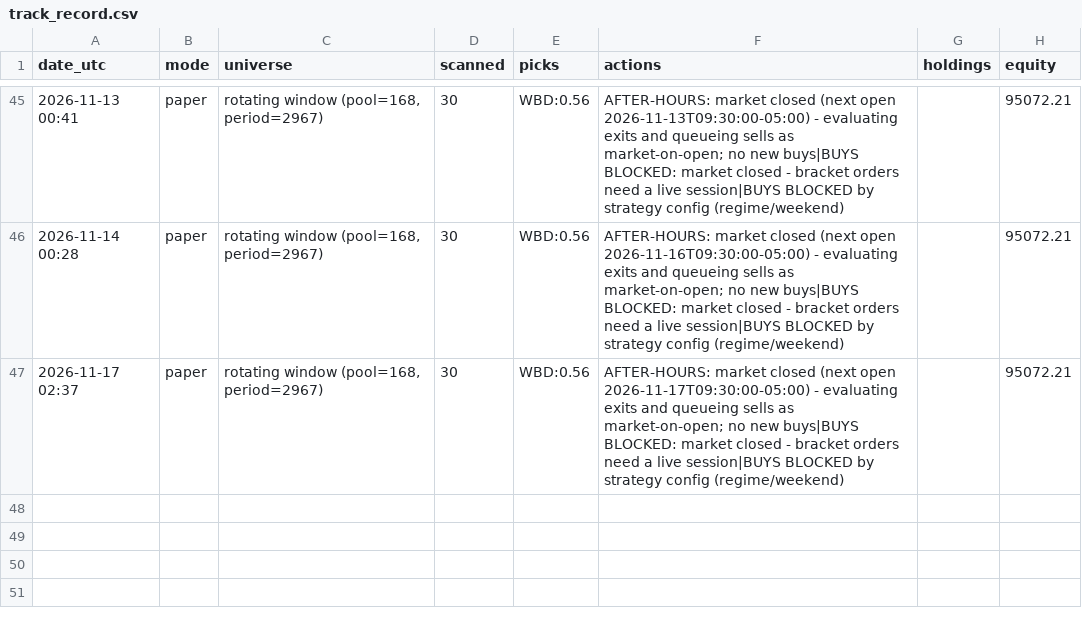
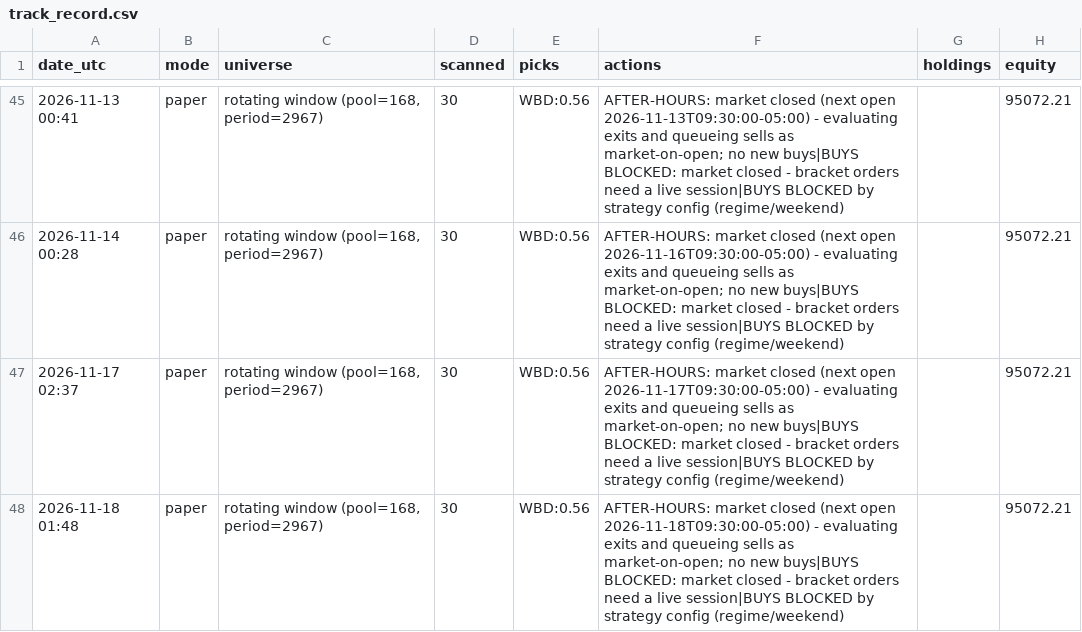
Before and after one commit to A-beaner/api-model, a CSV file: track_record.csv, drawn as a sheet; only a part is shown, gaps mark what is left out; the diff names each change by its address in the sheet, - before the commit and + after, or states it on an @@ line.

```diff
--- a/track_record.csv
+++ b/track_record.csv
+row 48: 2026-11-18 01:48 | paper | rotating window (pool=168, period=2967) | 30 | WBD:0.56 | AFTER-HOURS: market closed (next open 2026-11-18T09:30:00-05:00) - evaluating exits and queueing sells as market-on-open; no new buys|BUYS BLOCKED: market closed - bracket orders need a live session|BUYS BLOCKED by strategy config (regime/weekend) |  | 95072.21
```
Also changed, not shown: data/DE.csv, data/EMR.csv, 29 other files.
